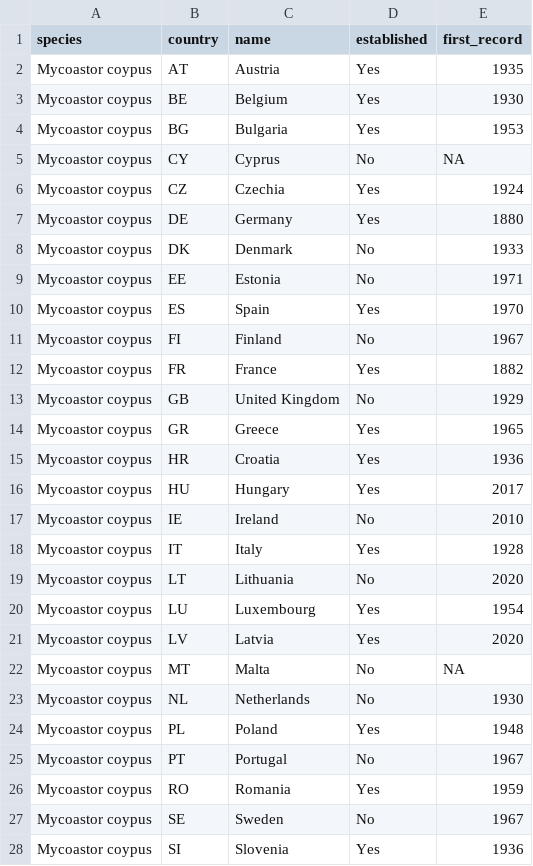
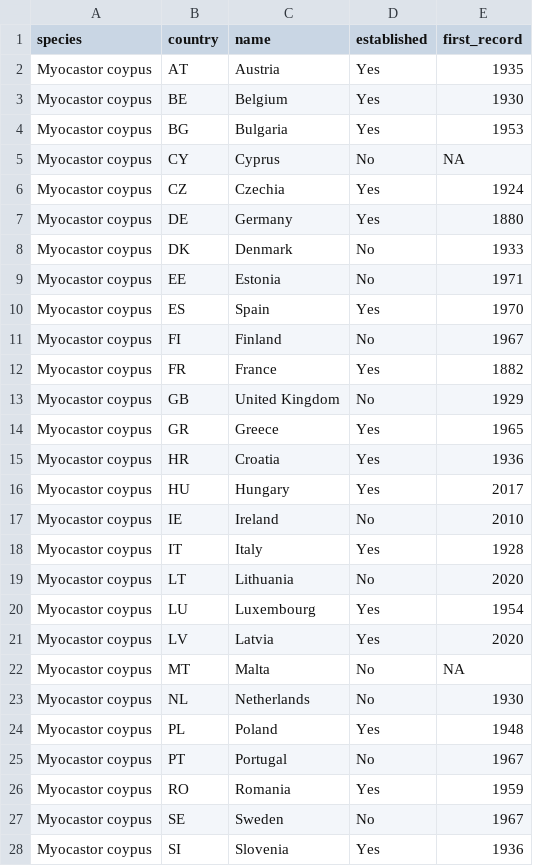
Before and after one commit to ananovoaperez/culturomics-IAS-public-interest, a CSV file: public-interest-search-query-analysis/data/species_descriptions_clean/descriptive_data_coypus_clean.csv, drawn as a sheet; only a part is shown; the diff covers the shown part only.

```diff
--- a/public-interest-search-query-analysis/data/species_descriptions_clean/descriptive_data_coypus_clean.csv
+++ b/public-interest-search-query-analysis/data/species_descriptions_clean/descriptive_data_coypus_clean.csv
@@ -1,28 +1,28 @@
 species,country,name,established,first_record
-Mycoastor coypus,AT,Austria,Yes,1935
-Mycoastor coypus,BE,Belgium,Yes,1930
-Mycoastor coypus,BG,Bulgaria,Yes,1953
-Mycoastor coypus,CY,Cyprus,No,NA
-Mycoastor coypus,CZ,Czechia,Yes,1924
-Mycoastor coypus,DE,Germany,Yes,1880
-Mycoastor coypus,DK,Denmark,No,1933
-Mycoastor coypus,EE,Estonia,No,1971
-Mycoastor coypus,ES,Spain,Yes,1970
-Mycoastor coypus,FI,Finland,No,1967
-Mycoastor coypus,FR,France,Yes,1882
-Mycoastor coypus,GB,United Kingdom,No,1929
-Mycoastor coypus,GR,Greece,Yes,1965
-Mycoastor coypus,HR,Croatia,Yes,1936
-Mycoastor coypus,HU,Hungary,Yes,2017
-Mycoastor coypus,IE,Ireland,No,2010
-Mycoastor coypus,IT,Italy,Yes,1928
-Mycoastor coypus,LT,Lithuania,No,2020
-Mycoastor coypus,LU,Luxembourg,Yes,1954
-Mycoastor coypus,LV,Latvia,Yes,2020
-Mycoastor coypus,MT,Malta,No,NA
-Mycoastor coypus,NL,Netherlands,No,1930
-Mycoastor coypus,PL,Poland,Yes,1948
-Mycoastor coypus,PT,Portugal,No,1967
-Mycoastor coypus,RO,Romania,Yes,1959
-Mycoastor coypus,SE,Sweden,No,1967
-Mycoastor coypus,SI,Slovenia,Yes,1936
+Myocastor coypus,AT,Austria,Yes,1935
+Myocastor coypus,BE,Belgium,Yes,1930
+Myocastor coypus,BG,Bulgaria,Yes,1953
+Myocastor coypus,CY,Cyprus,No,NA
+Myocastor coypus,CZ,Czechia,Yes,1924
+Myocastor coypus,DE,Germany,Yes,1880
+Myocastor coypus,DK,Denmark,No,1933
+Myocastor coypus,EE,Estonia,No,1971
+Myocastor coypus,ES,Spain,Yes,1970
+Myocastor coypus,FI,Finland,No,1967
+Myocastor coypus,FR,France,Yes,1882
+Myocastor coypus,GB,United Kingdom,No,1929
+Myocastor coypus,GR,Greece,Yes,1965
+Myocastor coypus,HR,Croatia,Yes,1936
+Myocastor coypus,HU,Hungary,Yes,2017
+Myocastor coypus,IE,Ireland,No,2010
+Myocastor coypus,IT,Italy,Yes,1928
+Myocastor coypus,LT,Lithuania,No,2020
+Myocastor coypus,LU,Luxembourg,Yes,1954
+Myocastor coypus,LV,Latvia,Yes,2020
+Myocastor coypus,MT,Malta,No,NA
+Myocastor coypus,NL,Netherlands,No,1930
+Myocastor coypus,PL,Poland,Yes,1948
+Myocastor coypus,PT,Portugal,No,1967
+Myocastor coypus,RO,Romania,Yes,1959
+Myocastor coypus,SE,Sweden,No,1967
+Myocastor coypus,SI,Slovenia,Yes,1936
```
Also changed, not shown: 1 edited cell elsewhere in this file, public-interest-search-query-analysis/data/species_descriptions_clean/descriptive_data_her_ma_clean.csv, public-interest-search-query-analysis/data/species_descriptions_clean/descriptive_data_muskrat_clean.csv, 2 other files.
